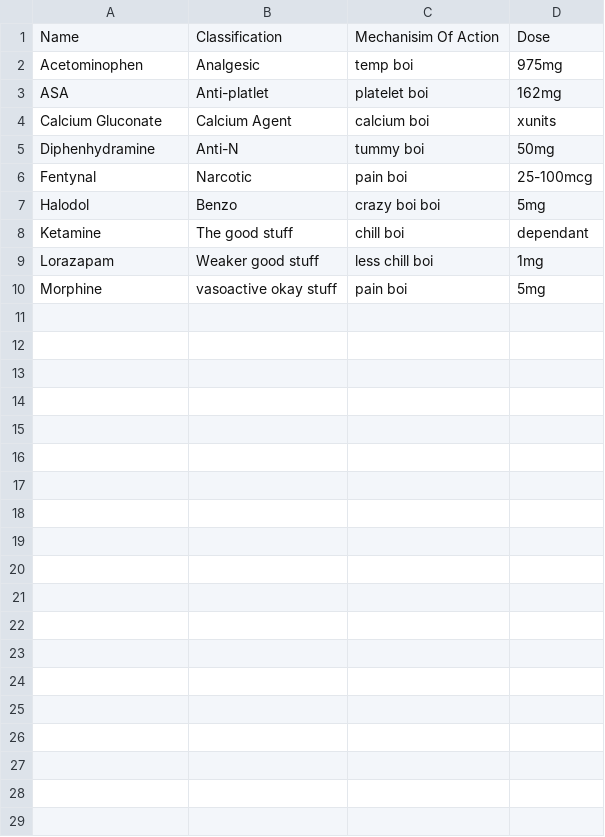
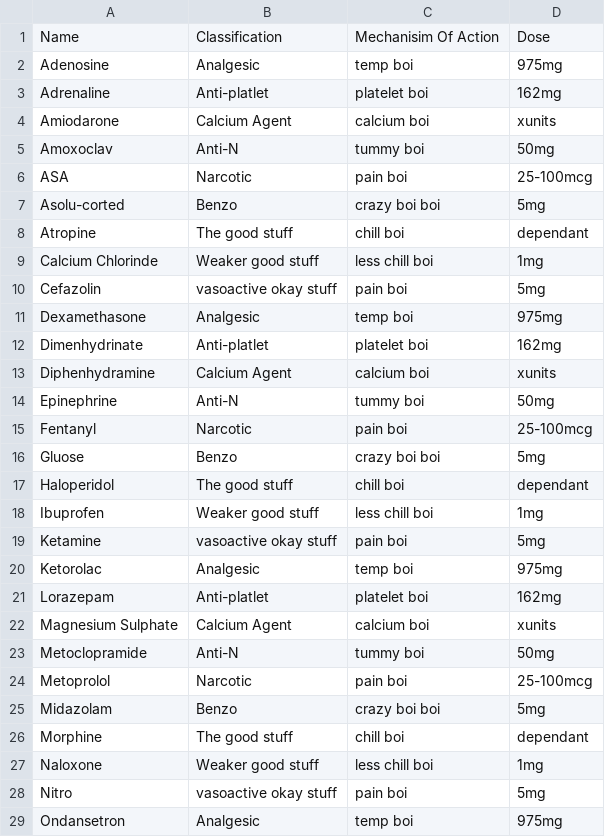
Before and after one commit to Malbus448/protocol_app, a CSV file: assets/csv/drug_monograph.csv, drawn as a sheet; only a part is shown; the diff covers the shown part only.

Commit message:
updated the drug monograph to match teaams list of meds

```diff
--- a/assets/csv/drug_monograph.csv
+++ b/assets/csv/drug_monograph.csv
@@ -1,10 +1,29 @@
 Name,Classification,Mechanisim Of Action,Dose
-Acetominophen,Analgesic,temp boi,975mg
-ASA,Anti-platlet,platelet boi,162mg
-Calcium Gluconate,Calcium Agent,calcium boi,xunits
-Diphenhydramine,Anti-N,tummy boi,50mg
-Fentynal,Narcotic,pain boi,25-100mcg
-Halodol ,Benzo,crazy boi boi,5mg
-Ketamine,The good stuff,chill boi,dependant
-Lorazapam ,Weaker good stuff,less chill boi,1mg
-Morphine,vasoactive okay stuff,pain boi,5mg
+Adenosine,Analgesic,temp boi,975mg
+Adrenaline,Anti-platlet,platelet boi,162mg
+Amiodarone,Calcium Agent,calcium boi,xunits
+Amoxoclav,Anti-N,tummy boi,50mg
+ASA,Narcotic,pain boi,25-100mcg
+Asolu-corted,Benzo,crazy boi boi,5mg
+Atropine,The good stuff,chill boi,dependant
+Calcium Chlorinde,Weaker good stuff,less chill boi,1mg
+Cefazolin,vasoactive okay stuff,pain boi,5mg
+Dexamethasone,Analgesic,temp boi,975mg
+Dimenhydrinate,Anti-platlet,platelet boi,162mg
+Diphenhydramine,Calcium Agent,calcium boi,xunits
+Epinephrine,Anti-N,tummy boi,50mg
+Fentanyl,Narcotic,pain boi,25-100mcg
+Gluose,Benzo,crazy boi boi,5mg
+Haloperidol,The good stuff,chill boi,dependant
+Ibuprofen,Weaker good stuff,less chill boi,1mg
+Ketamine,vasoactive okay stuff,pain boi,5mg
+Ketorolac,Analgesic,temp boi,975mg
+Lorazepam,Anti-platlet,platelet boi,162mg
+Magnesium Sulphate,Calcium Agent,calcium boi,xunits
+Metoclopramide,Anti-N,tummy boi,50mg
+Metoprolol,Narcotic,pain boi,25-100mcg
+Midazolam,Benzo,crazy boi boi,5mg
+Morphine,The good stuff,chill boi,dependant
+Naloxone,Weaker good stuff,less chill boi,1mg
+Nitro,vasoactive okay stuff,pain boi,5mg
+Ondansetron,Analgesic,temp boi,975mg
```
Also changed, not shown: 6 added rows elsewhere in this file.
